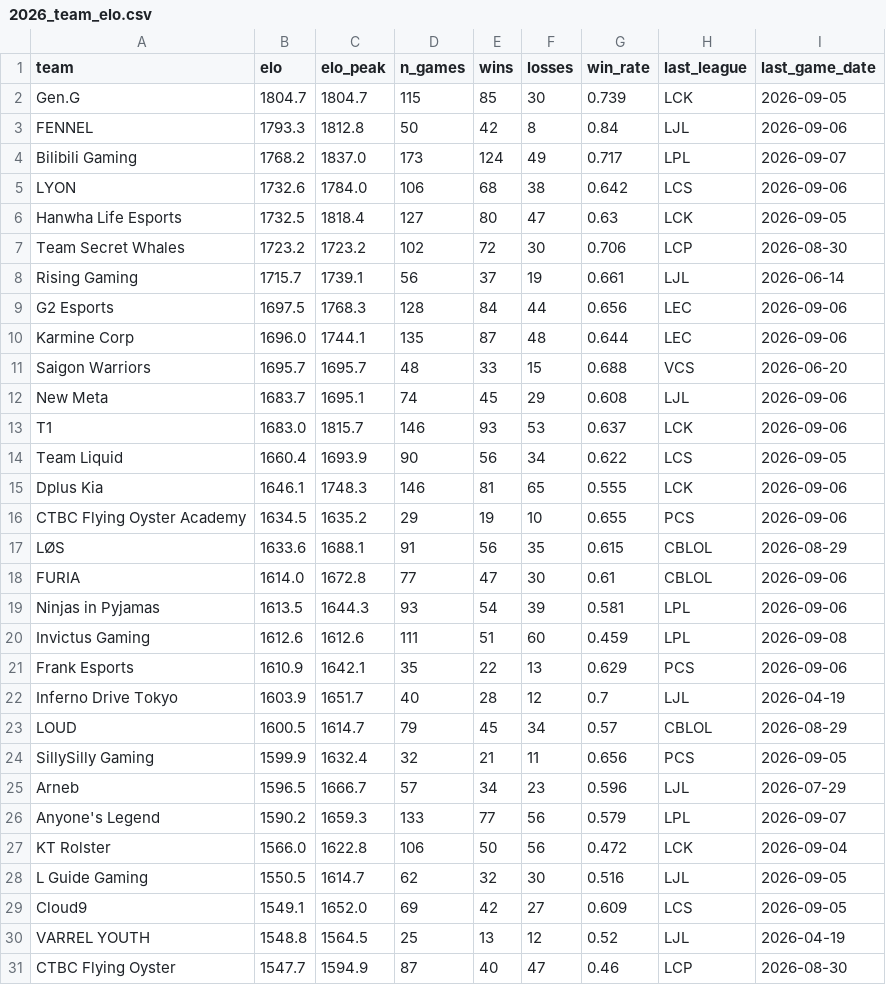
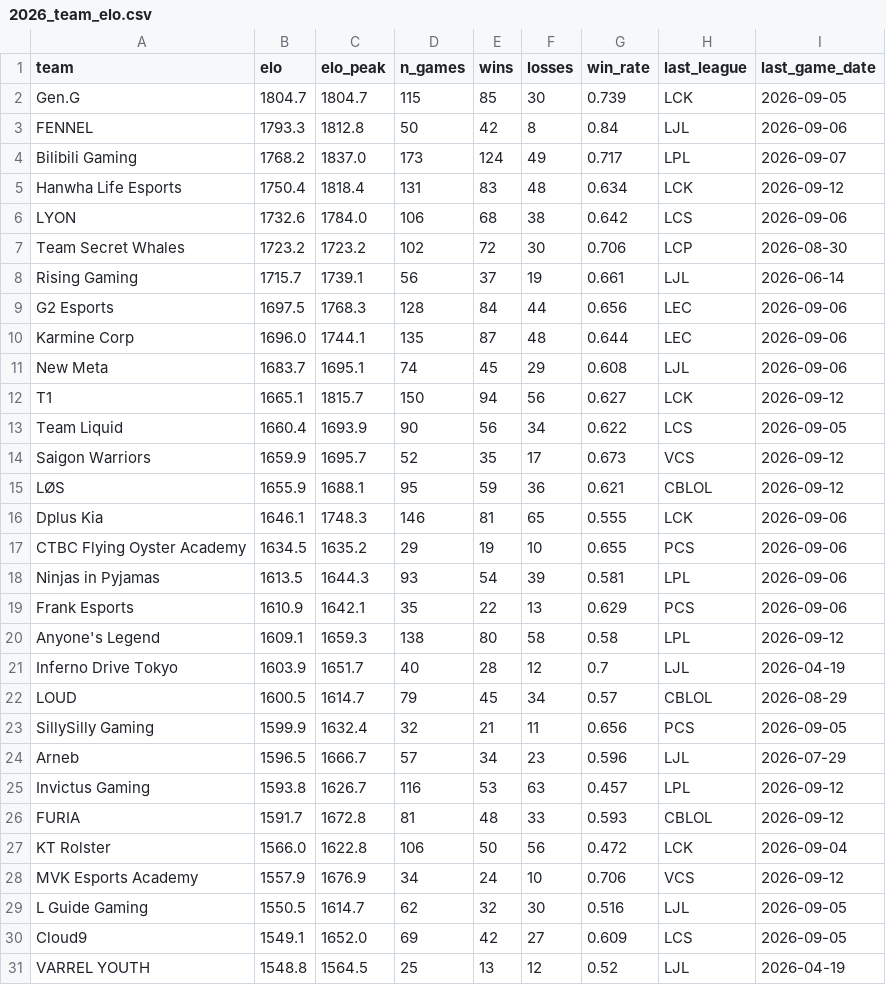
Before and after one commit to zackaids/league-predictor, a CSV file: data/processed/2026_team_elo.csv, drawn as a sheet; only a part is shown; the shorter side is filled out with more unchanged rows; the diff covers the shown part only.

```diff
--- a/data/processed/2026_team_elo.csv
+++ b/data/processed/2026_team_elo.csv
@@ -4,4 +4,4 @@ FENNEL,1793.3,1812.8,50,42,8,0.84,LJL,2026-09-06
 Bilibili Gaming,1768.2,1837.0,173,124,49,0.717,LPL,2026-09-07
+Hanwha Life Esports,1750.4,1818.4,131,83,48,0.634,LCK,2026-09-12
 LYON,1732.6,1784.0,106,68,38,0.642,LCS,2026-09-06
-Hanwha Life Esports,1732.5,1818.4,127,80,47,0.63,LCK,2026-09-05
 Team Secret Whales,1723.2,1723.2,102,72,30,0.706,LCP,2026-08-30
@@ -10,13 +10,12 @@ G2 Esports,1697.5,1768.3,128,84,44,0.656,LEC,2026-09-06
 Karmine Corp,1696.0,1744.1,135,87,48,0.644,LEC,2026-09-06
-Saigon Warriors,1695.7,1695.7,48,33,15,0.688,VCS,2026-06-20
 New Meta,1683.7,1695.1,74,45,29,0.608,LJL,2026-09-06
-T1,1683.0,1815.7,146,93,53,0.637,LCK,2026-09-06
+T1,1665.1,1815.7,150,94,56,0.627,LCK,2026-09-12
 Team Liquid,1660.4,1693.9,90,56,34,0.622,LCS,2026-09-05
+Saigon Warriors,1659.9,1695.7,52,35,17,0.673,VCS,2026-09-12
+LØS,1655.9,1688.1,95,59,36,0.621,CBLOL,2026-09-12
 Dplus Kia,1646.1,1748.3,146,81,65,0.555,LCK,2026-09-06
 CTBC Flying Oyster Academy,1634.5,1635.2,29,19,10,0.655,PCS,2026-09-06
-LØS,1633.6,1688.1,91,56,35,0.615,CBLOL,2026-08-29
-FURIA,1614.0,1672.8,77,47,30,0.61,CBLOL,2026-09-06
 Ninjas in Pyjamas,1613.5,1644.3,93,54,39,0.581,LPL,2026-09-06
-Invictus Gaming,1612.6,1612.6,111,51,60,0.459,LPL,2026-09-08
 Frank Esports,1610.9,1642.1,35,22,13,0.629,PCS,2026-09-06
+Anyone's Legend,1609.1,1659.3,138,80,58,0.58,LPL,2026-09-12
 Inferno Drive Tokyo,1603.9,1651.7,40,28,12,0.7,LJL,2026-04-19
@@ -25,4 +24,6 @@ SillySilly Gaming,1599.9,1632.4,32,21,11,0.656,PCS,2026-09-05
 Arneb,1596.5,1666.7,57,34,23,0.596,LJL,2026-07-29
-Anyone's Legend,1590.2,1659.3,133,77,56,0.579,LPL,2026-09-07
+Invictus Gaming,1593.8,1626.7,116,53,63,0.457,LPL,2026-09-12
+FURIA,1591.7,1672.8,81,48,33,0.593,CBLOL,2026-09-12
 KT Rolster,1566.0,1622.8,106,50,56,0.472,LCK,2026-09-04
+MVK Esports Academy,1557.9,1676.9,34,24,10,0.706,VCS,2026-09-12
 L Guide Gaming,1550.5,1614.7,62,32,30,0.516,LJL,2026-09-05
```
Also changed, not shown: 2 added rows and 3 removed rows elsewhere in this file, data/processed/2026_calibrated_ratings.csv, data/processed/2026_series.csv, 7 other files.
